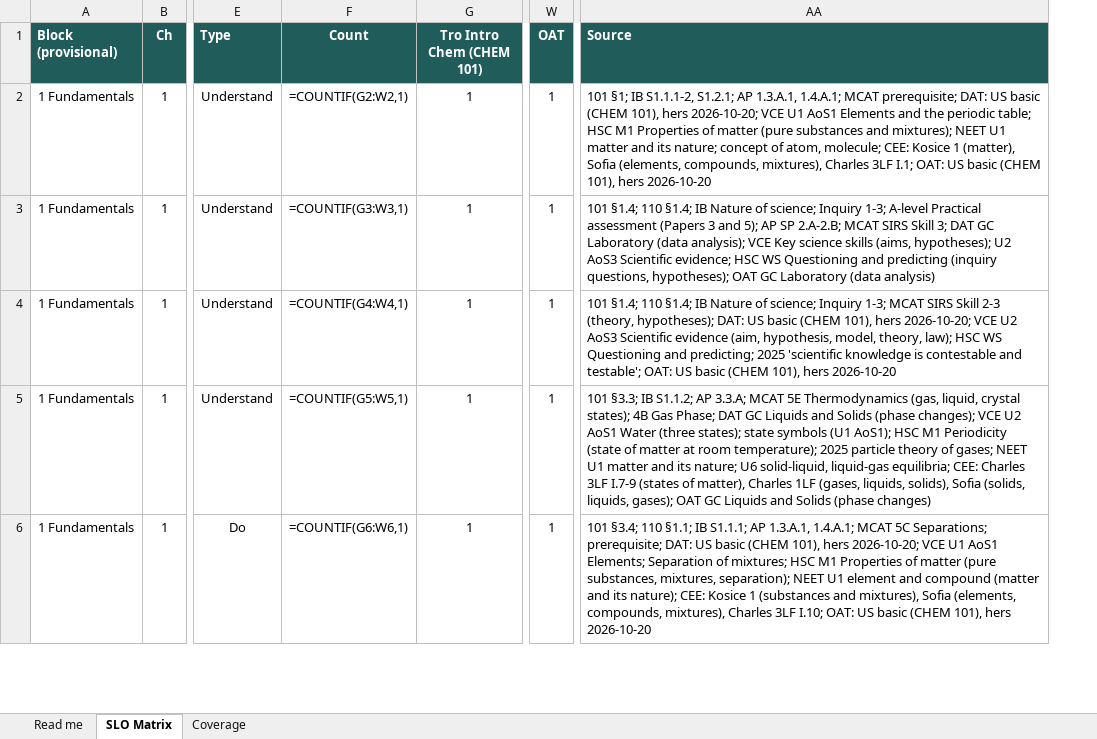
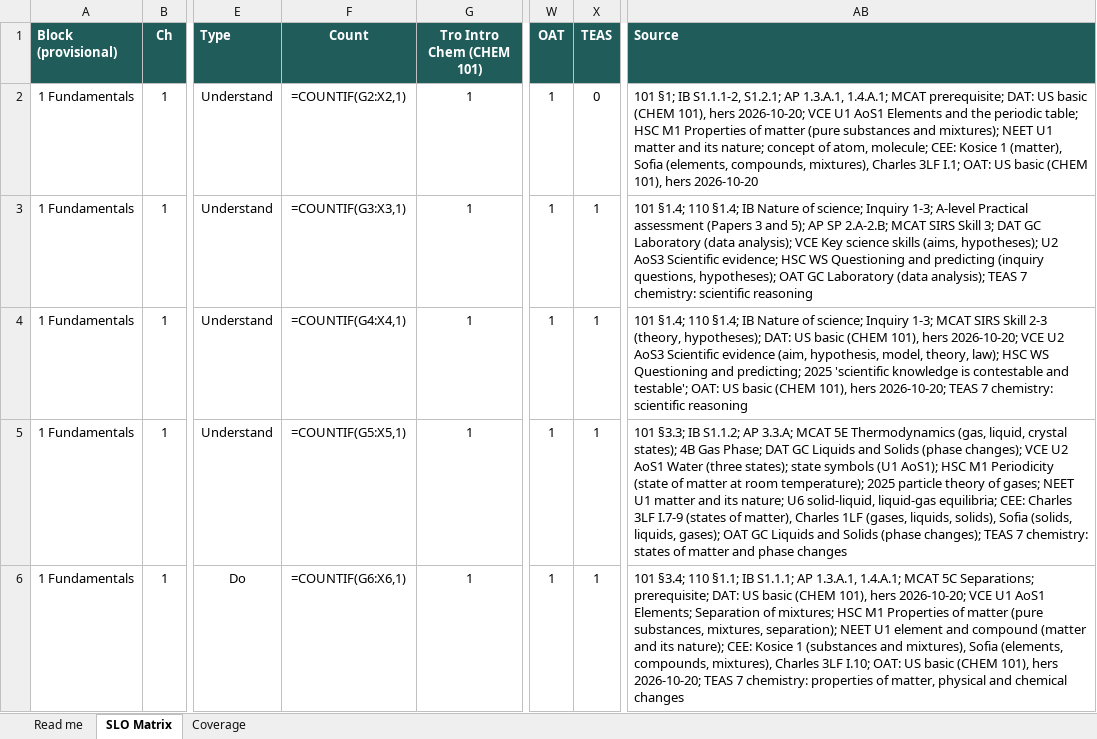
Before and after one commit to chem-coder/chem-games, an Excel workbook: documentation/slo-matrix/SLO_MATRIX.xlsx, sheet SLO Matrix, drawn as a sheet; only a part is shown, gaps mark what is left out; values as stored, in another font and other column widths than the file's, no borders; formulas without a stored value are shown as written; conditional formats not drawn; addresses are those after the commit; the diff covers the shown part only; the diff names each change by its address in the sheet, - before the commit and + after, or states it on an @@ line.

```diff
--- a/documentation/slo-matrix/SLO_MATRIX.xlsx (sheet SLO Matrix)
+++ b/documentation/slo-matrix/SLO_MATRIX.xlsx (sheet SLO Matrix)
+column X (TEAS), rows 2-6: 0 | 1 | 1 | 1 | 1
-F2 (Count): =COUNTIF(G2:W2,1)
+F2 (Count): =COUNTIF(G2:X2,1)
-F3 (Count): =COUNTIF(G3:W3,1)
+F3 (Count): =COUNTIF(G3:X3,1)
-AB3 (Source): …Laboratory (data analysis)
+AB3 (Source): …Laboratory (data analysis); TEAS 7 chemistry: scientific reasoning
-F4 (Count): =COUNTIF(G4:W4,1)
+F4 (Count): =COUNTIF(G4:X4,1)
-AB4 (Source): …101), hers 2026-10-20
+AB4 (Source): …101), hers 2026-10-20; TEAS 7 chemistry: scientific reasoning
-F5 (Count): =COUNTIF(G5:W5,1)
+F5 (Count): =COUNTIF(G5:X5,1)
-AB5 (Source): …Solids (phase changes)
+AB5 (Source): …Solids (phase changes); TEAS 7 chemistry: states of matter and phase changes
-F6 (Count): =COUNTIF(G6:W6,1)
+F6 (Count): =COUNTIF(G6:X6,1)
-AB6 (Source): …101), hers 2026-10-20
+AB6 (Source): …101), hers 2026-10-20; TEAS 7 chemistry: properties of matter, physical and chemical changes
```
Also changed, not shown: 642 edited cells elsewhere in this sheet, sheet Coverage, sheet Read me, 1 other file.
